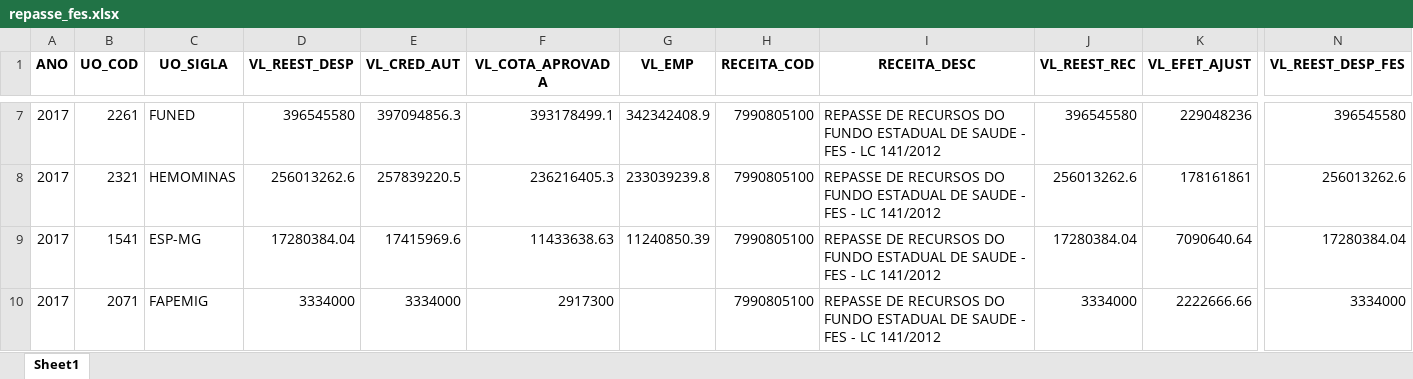
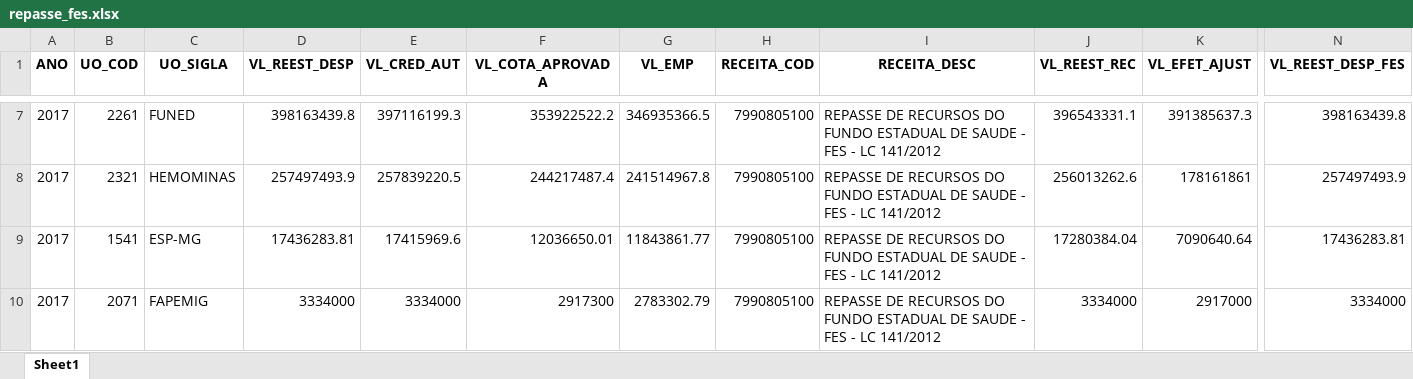
Before and after one commit to fjuniorr/encerramento_2017, an Excel workbook: reports/repasse_fes.xlsx, sheet Sheet1, drawn as a sheet; only a part is shown, gaps mark what is left out; values as stored, in another font and other column widths than the file's, no borders; the diff covers the shown part only; the diff names each change by its address in the sheet, - before the commit and + after, or states it on an @@ line.

```diff
--- a/reports/repasse_fes.xlsx (sheet Sheet1)
+++ b/reports/repasse_fes.xlsx (sheet Sheet1)
-D7 (VL_REEST_DESP): 396545580
+D7 (VL_REEST_DESP): 398163439.8
-E7 (VL_CRED_AUT): 397094856.3
+E7 (VL_CRED_AUT): 397116199.3
-F7 (VL_COTA_APROVADA): 393178499.1
+F7 (VL_COTA_APROVADA): 353922522.2
-G7 (VL_EMP): 342342408.9
+G7 (VL_EMP): 346935366.5
-J7 (VL_REEST_REC): 396545580
+J7 (VL_REEST_REC): 396543331.1
-K7 (VL_EFET_AJUST): 229048236
+K7 (VL_EFET_AJUST): 391385637.3
-N7 (VL_REEST_DESP_FES): 396545580
+N7 (VL_REEST_DESP_FES): 398163439.8
-D8 (VL_REEST_DESP): 256013262.6
+D8 (VL_REEST_DESP): 257497493.9
-F8 (VL_COTA_APROVADA): 236216405.3
+F8 (VL_COTA_APROVADA): 244217487.4
-G8 (VL_EMP): 233039239.8
+G8 (VL_EMP): 241514967.8
-N8 (VL_REEST_DESP_FES): 256013262.6
+N8 (VL_REEST_DESP_FES): 257497493.9
-D9 (VL_REEST_DESP): 17280384.04
+D9 (VL_REEST_DESP): 17436283.81
-F9 (VL_COTA_APROVADA): 11433638.63
+F9 (VL_COTA_APROVADA): 12036650.01
-G9 (VL_EMP): 11240850.39
+G9 (VL_EMP): 11843861.77
-N9 (VL_REEST_DESP_FES): 17280384.04
+N9 (VL_REEST_DESP_FES): 17436283.81
-G10 (VL_EMP): (empty)
+G10 (VL_EMP): 2783302.79
-K10 (VL_EFET_AJUST): 2222666.66
+K10 (VL_EFET_AJUST): 2917000
```
Also changed, not shown: 28 edited cells elsewhere in this sheet, reports/metadados.xlsx, reports/necessidade_aporte_asps.xlsx, 8 other files.
